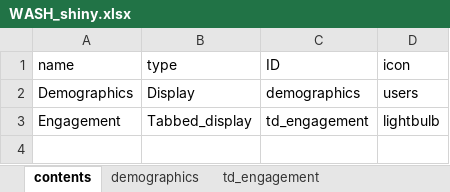
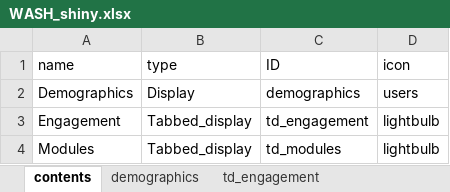
Before and after one commit to IDEMSInternational/ExcelToShiny, an Excel workbook: WASH_shiny.xlsx, sheet contents, drawn as a sheet; values as stored, in another font and other column widths than the file's, no borders; the diff names each change by its address in the sheet, - before the commit and + after, or states it on an @@ line.

```diff
--- a/WASH_shiny.xlsx (sheet contents)
+++ b/WASH_shiny.xlsx (sheet contents)
+row 4: Modules | Tabbed_display | td_modules | lightbulb
```
Also changed, not shown: other sheet tabs, 5 other files.
